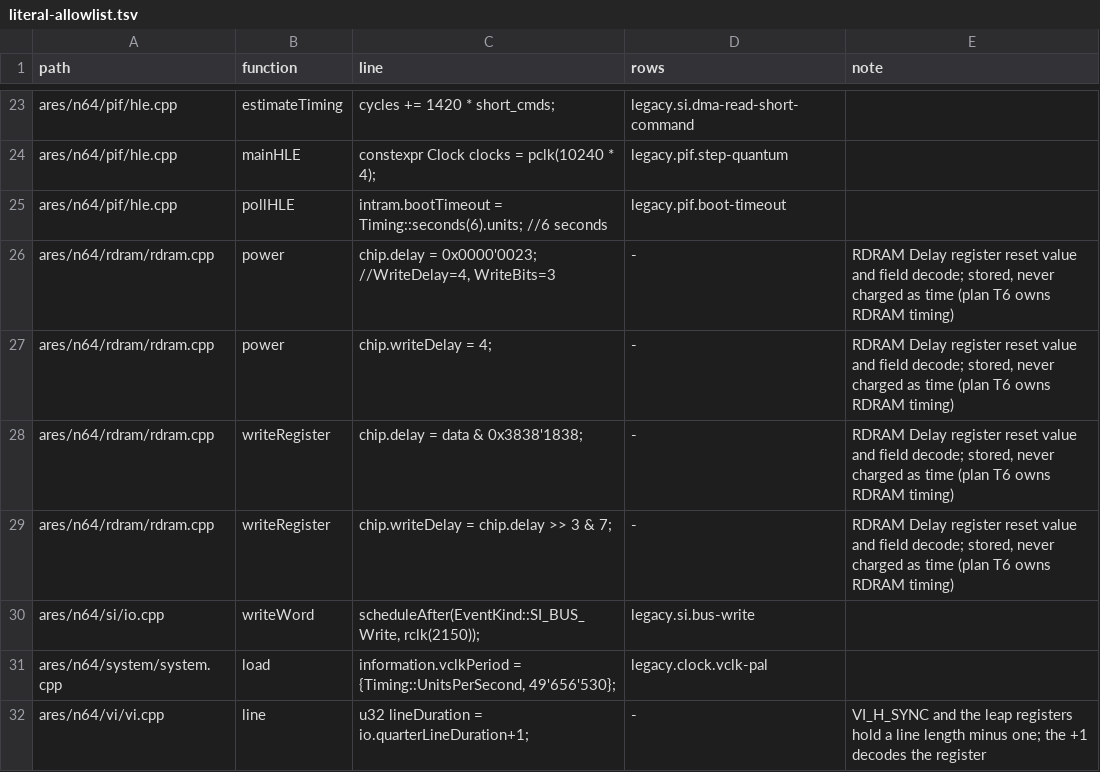
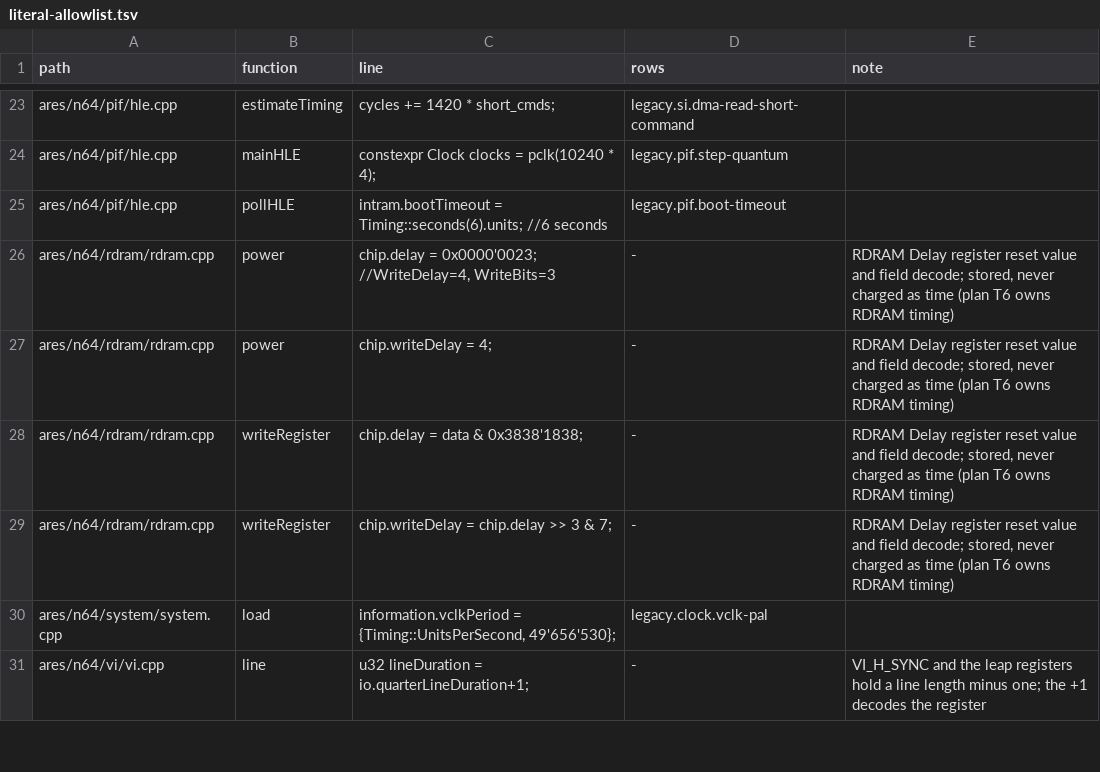
Before and after one commit to wScottSh/ares, a TSV file: tools/n64-timing/literal-allowlist.tsv, drawn as a sheet; only a part is shown, gaps mark what is left out.

```diff
--- a/tools/n64-timing/literal-allowlist.tsv
+++ b/tools/n64-timing/literal-allowlist.tsv
@@ -29,3 +29,2 @@ ares/n64/rdram/rdram.cpp	writeRegister	chip.delay = data & 0x3838'1838;	-	RDRAM
 ares/n64/rdram/rdram.cpp	writeRegister	chip.writeDelay = chip.delay >> 3 & 7;	-	RDRAM Delay register reset value and field decode; stored, never charged as time (plan T6 owns RDRAM timing)
-ares/n64/si/io.cpp	writeWord	scheduleAfter(EventKind::SI_BUS_Write, rclk(2150));	legacy.si.bus-write	
 ares/n64/system/system.cpp	load	information.vclkPeriod = {Timing::UnitsPerSecond, 49'656'530};	legacy.clock.vclk-pal	
```
Also changed, not shown: ares/n64/timing/behaviors.tsv, docs/spec/n64-timing-results.tsv, 5 other files.
